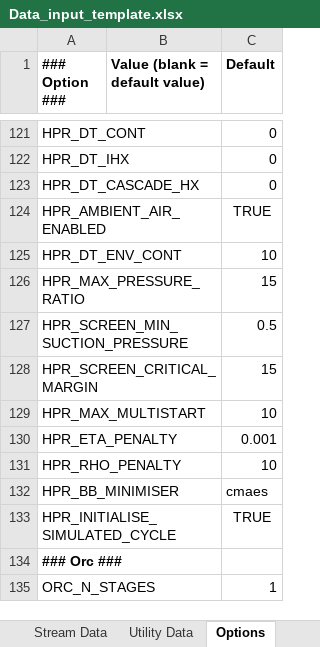
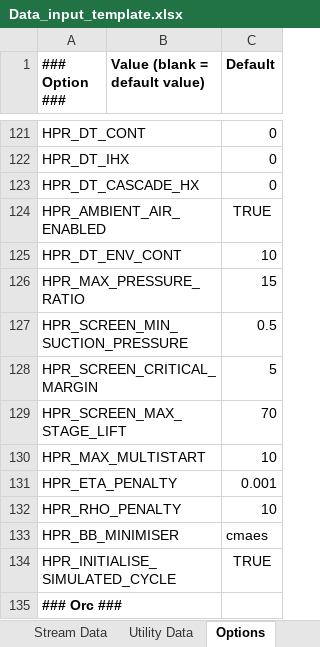
Before and after one commit to waikato-ahuora-smart-energy-systems/OpenPinch, an Excel workbook: Excel_Version/Data_input_template.xlsx, sheet Options, drawn as a sheet; only a part is shown, gaps mark what is left out; the shorter side is filled out with more unchanged rows; values as stored, in another font and other column widths than the file's, no borders; the diff names each change by its address in the sheet, - before the commit and + after, or states it on an @@ line.

```diff
--- a/Excel_Version/Data_input_template.xlsx (sheet Options)
+++ b/Excel_Version/Data_input_template.xlsx (sheet Options)
-C128 (Default): 15
+C128 (Default): 5
+row 129: HPR_SCREEN_MAX_STAGE_LIFT |  | 70
```
Also changed, not shown: 14 other files.
